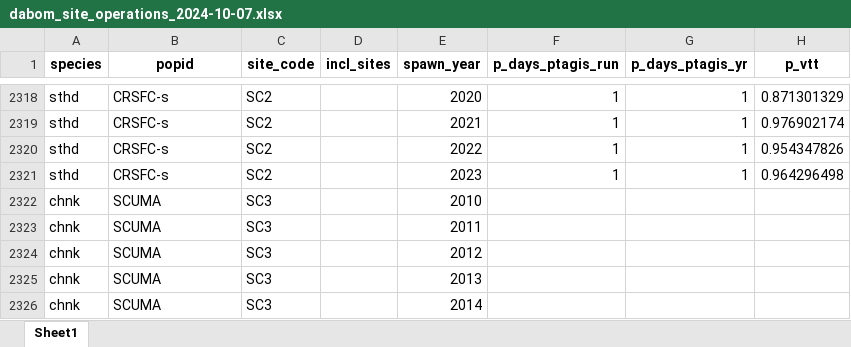
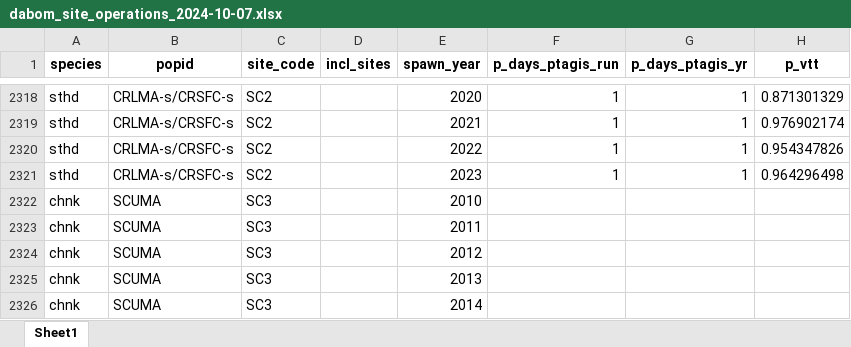
Before and after one commit to NPTfisheries/SnakeRiverIPTDS, an Excel workbook: output/iptds_operations/dabom_site_operations_2024-10-07.xlsx, sheet Sheet1, drawn as a sheet; only a part is shown, gaps mark what is left out; values as stored, in another font and other column widths than the file's, no borders; the diff covers the shown part only; the diff names each change by its address in the sheet, - before the commit and + after, or states it on an @@ line.

```diff
--- a/output/iptds_operations/dabom_site_operations_2024-10-07.xlsx (sheet Sheet1)
+++ b/output/iptds_operations/dabom_site_operations_2024-10-07.xlsx (sheet Sheet1)
-B2318:B2321 (popid): CRSFC-s
+B2318:B2321 (popid): CRLMA-s/CRSFC-s
```
Also changed, not shown: 52 edited cells elsewhere in this sheet, 1 other file.
